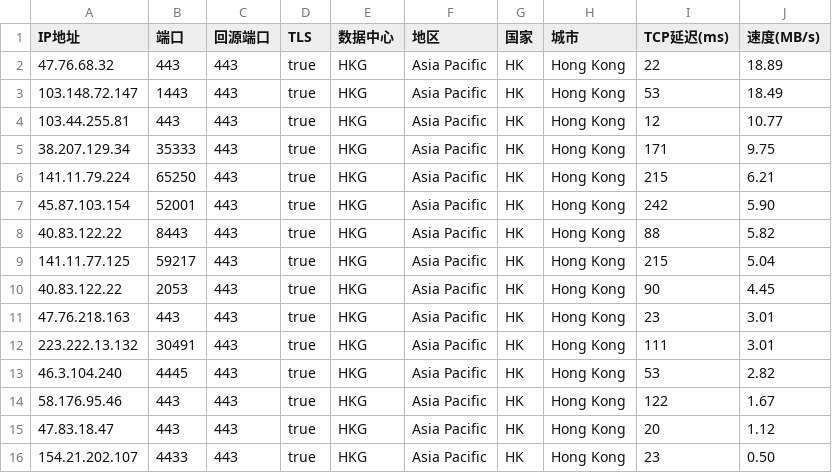
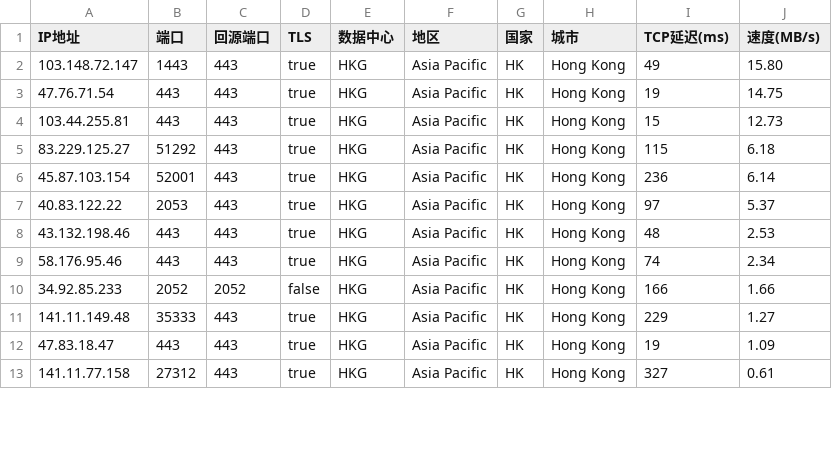
Before and after one commit to xyz571158/11, a CSV file: AS0-0-HKG.csv, drawn as a sheet; only a part is shown; the diff covers the shown part only.

```diff
--- a/AS0-0-HKG.csv
+++ b/AS0-0-HKG.csv
@@ -1,16 +1,13 @@
 IP地址,端口,回源端口,TLS,数据中心,地区,国家,城市,TCP延迟(ms),速度(MB/s)
-47.76.68.32,443,443,true,HKG,Asia Pacific,HK,Hong Kong,22,18.89
-103.148.72.147,1443,443,true,HKG,Asia Pacific,HK,Hong Kong,53,18.49
-103.44.255.81,443,443,true,HKG,Asia Pacific,HK,Hong Kong,12,10.77
-38.207.129.34,35333,443,true,HKG,Asia Pacific,HK,Hong Kong,171,9.75
-141.11.79.224,65250,443,true,HKG,Asia Pacific,HK,Hong Kong,215,6.21
-45.87.103.154,52001,443,true,HKG,Asia Pacific,HK,Hong Kong,242,5.90
-40.83.122.22,8443,443,true,HKG,Asia Pacific,HK,Hong Kong,88,5.82
-141.11.77.125,59217,443,true,HKG,Asia Pacific,HK,Hong Kong,215,5.04
-40.83.122.22,2053,443,true,HKG,Asia Pacific,HK,Hong Kong,90,4.45
-47.76.218.163,443,443,true,HKG,Asia Pacific,HK,Hong Kong,23,3.01
-223.222.13.132,30491,443,true,HKG,Asia Pacific,HK,Hong Kong,111,3.01
-46.3.104.240,4445,443,true,HKG,Asia Pacific,HK,Hong Kong,53,2.82
-58.176.95.46,443,443,true,HKG,Asia Pacific,HK,Hong Kong,122,1.67
-47.83.18.47,443,443,true,HKG,Asia Pacific,HK,Hong Kong,20,1.12
-154.21.202.107,4433,443,true,HKG,Asia Pacific,HK,Hong Kong,23,0.50
+103.148.72.147,1443,443,true,HKG,Asia Pacific,HK,Hong Kong,49,15.80
+47.76.71.54,443,443,true,HKG,Asia Pacific,HK,Hong Kong,19,14.75
+103.44.255.81,443,443,true,HKG,Asia Pacific,HK,Hong Kong,15,12.73
+83.229.125.27,51292,443,true,HKG,Asia Pacific,HK,Hong Kong,115,6.18
+45.87.103.154,52001,443,true,HKG,Asia Pacific,HK,Hong Kong,236,6.14
+40.83.122.22,2053,443,true,HKG,Asia Pacific,HK,Hong Kong,97,5.37
+43.132.198.46,443,443,true,HKG,Asia Pacific,HK,Hong Kong,48,2.53
+58.176.95.46,443,443,true,HKG,Asia Pacific,HK,Hong Kong,74,2.34
+34.92.85.233,2052,2052,false,HKG,Asia Pacific,HK,Hong Kong,166,1.66
+141.11.149.48,35333,443,true,HKG,Asia Pacific,HK,Hong Kong,229,1.27
+47.83.18.47,443,443,true,HKG,Asia Pacific,HK,Hong Kong,19,1.09
+141.11.77.158,27312,443,true,HKG,Asia Pacific,HK,Hong Kong,327,0.61
```
Also changed, not shown: 2 added rows, 2 removed rows and 31 edited cells elsewhere in this file, AS0-0-SIN.csv.
